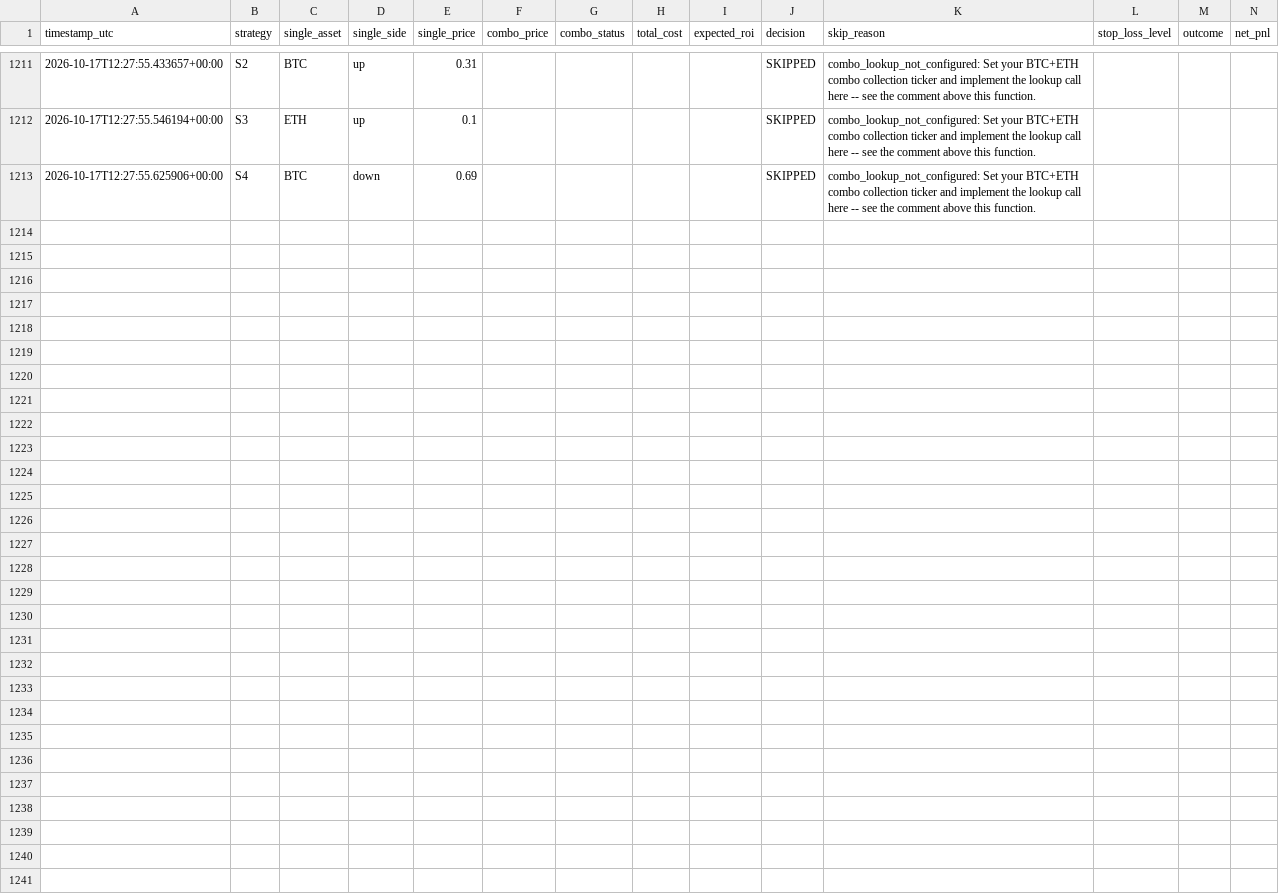
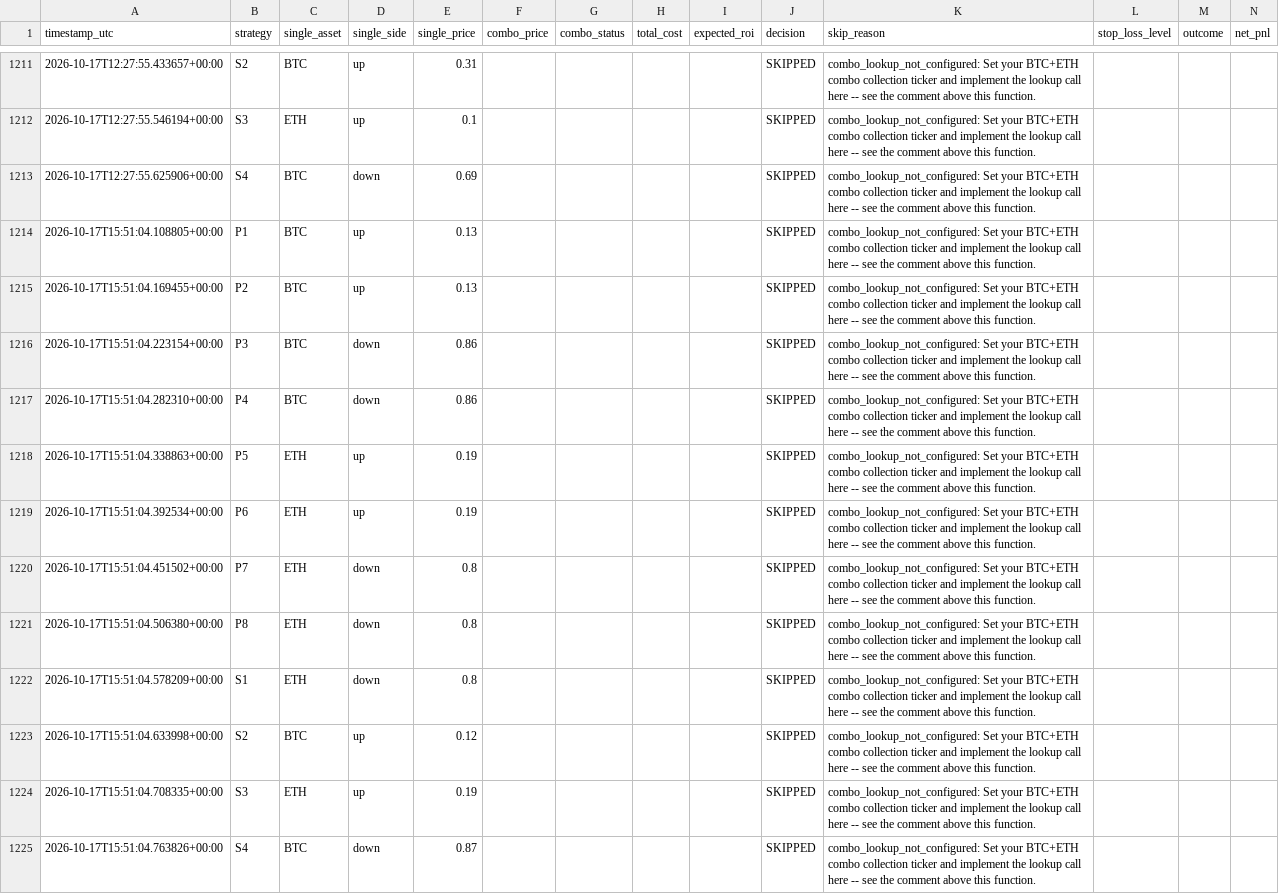
Before and after one commit to Prinxe-crypto/COMBO-K, a CSV file: logs/trades.csv, drawn as a sheet; only a part is shown, gaps mark what is left out.

```diff
--- a/logs/trades.csv
+++ b/logs/trades.csv
@@ -1213 +1213,13 @@ timestamp_utc,strategy,single_asset,single_side,single_price,combo_price,combo_s
 2026-10-17T12:27:55.625906+00:00,S4,BTC,down,0.69,,,,,SKIPPED,combo_lookup_not_configured: Set your BTC+ETH combo collection ticker and implement the lookup call here -- see the comment above this function.,,,
+2026-10-17T15:51:04.108805+00:00,P1,BTC,up,0.13,,,,,SKIPPED,combo_lookup_not_configured: Set your BTC+ETH combo collection ticker and implement the lookup call here -- see the comment above this function.,,,
+2026-10-17T15:51:04.169455+00:00,P2,BTC,up,0.13,,,,,SKIPPED,combo_lookup_not_configured: Set your BTC+ETH combo collection ticker and implement the lookup call here -- see the comment above this function.,,,
+2026-10-17T15:51:04.223154+00:00,P3,BTC,down,0.86,,,,,SKIPPED,combo_lookup_not_configured: Set your BTC+ETH combo collection ticker and implement the lookup call here -- see the comment above this function.,,,
+2026-10-17T15:51:04.282310+00:00,P4,BTC,down,0.86,,,,,SKIPPED,combo_lookup_not_configured: Set your BTC+ETH combo collection ticker and implement the lookup call here -- see the comment above this function.,,,
+2026-10-17T15:51:04.338863+00:00,P5,ETH,up,0.19,,,,,SKIPPED,combo_lookup_not_configured: Set your BTC+ETH combo collection ticker and implement the lookup call here -- see the comment above this function.,,,
+2026-10-17T15:51:04.392534+00:00,P6,ETH,up,0.19,,,,,SKIPPED,combo_lookup_not_configured: Set your BTC+ETH combo collection ticker and implement the lookup call here -- see the comment above this function.,,,
+2026-10-17T15:51:04.451502+00:00,P7,ETH,down,0.8,,,,,SKIPPED,combo_lookup_not_configured: Set your BTC+ETH combo collection ticker and implement the lookup call here -- see the comment above this function.,,,
+2026-10-17T15:51:04.506380+00:00,P8,ETH,down,0.8,,,,,SKIPPED,combo_lookup_not_configured: Set your BTC+ETH combo collection ticker and implement the lookup call here -- see the comment above this function.,,,
+2026-10-17T15:51:04.578209+00:00,S1,ETH,down,0.8,,,,,SKIPPED,combo_lookup_not_configured: Set your BTC+ETH combo collection ticker and implement the lookup call here -- see the comment above this function.,,,
+2026-10-17T15:51:04.633998+00:00,S2,BTC,up,0.12,,,,,SKIPPED,combo_lookup_not_configured: Set your BTC+ETH combo collection ticker and implement the lookup call here -- see the comment above this function.,,,
+2026-10-17T15:51:04.708335+00:00,S3,ETH,up,0.19,,,,,SKIPPED,combo_lookup_not_configured: Set your BTC+ETH combo collection ticker and implement the lookup call here -- see the comment above this function.,,,
+2026-10-17T15:51:04.763826+00:00,S4,BTC,down,0.87,,,,,SKIPPED,combo_lookup_not_configured: Set your BTC+ETH combo collection ticker and implement the lookup call here -- see the comment above this function.,,,
```
Also changed, not shown: 1 other file.
